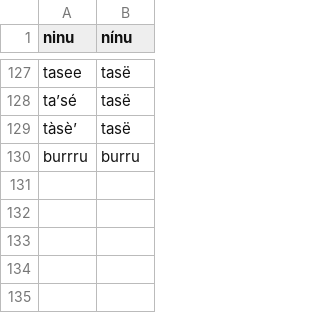
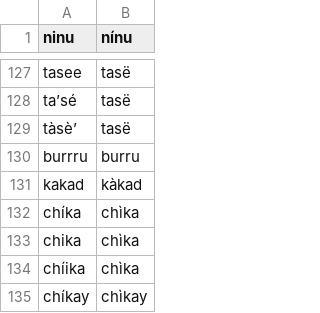
Before and after one commit to apertium/apertium-cux, a TSV file: corpora/tagger/corrections.tsv, drawn as a sheet; only a part is shown, gaps mark what is left out; the diff names each change by its address in the sheet, - before the commit and + after, or states it on an @@ line.

```diff
--- a/corpora/tagger/corrections.tsv
+++ b/corpora/tagger/corrections.tsv
+row 131: kakad | kàkad
+row 132: chíka | chìka
+row 133: chika | chìka
+row 134: chíika | chìka
+row 135: chíkay | chìkay
```
Also changed, not shown: corpora/tagger/lexicon.tsv, corpora/tagger/verbs.tsv, 4 other files.
